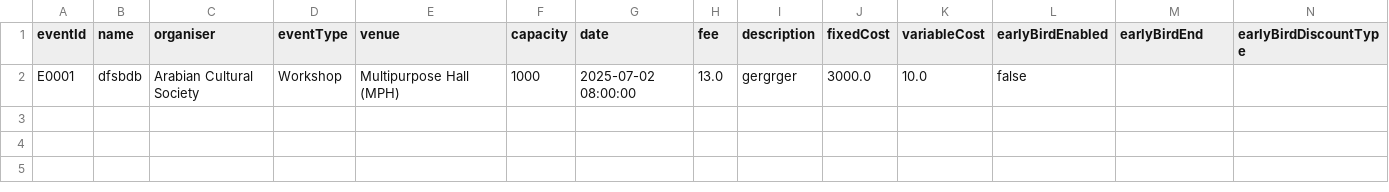
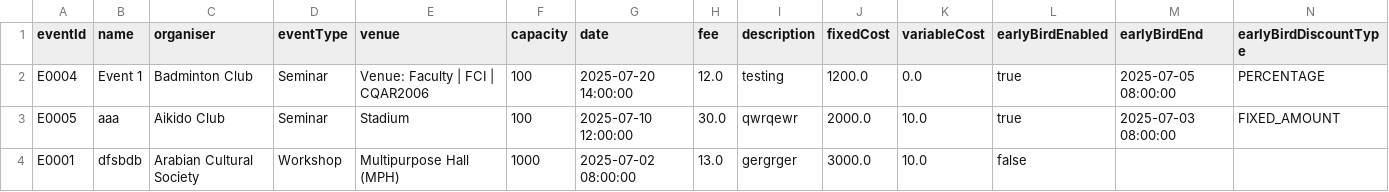
Before and after one commit to x-uaaan/T2510-OOAD, a CSV file: csv/events.csv, drawn as a sheet; only a part is shown; rows hold the shown columns only; the diff names each change by its address in the sheet, - before the commit and + after, or states it on an @@ line.

```diff
--- a/csv/events.csv
+++ b/csv/events.csv
+row 2: E0004 | Event 1 | Badminton Club | Seminar | Venue: Faculty | FCI | CQAR2006 | 100 | 2025-07-20 14:00:00 | 12.0 | testing | 1200.0 | 0.0 | true | 2025-07-05 08:00:00 | PERCENTAGE
+row 3: E0005 | aaa | Aikido Club | Seminar | Stadium | 100 | 2025-07-10 12:00:00 | 30.0 | qwrqewr | 2000.0 | 10.0 | true | 2025-07-03 08:00:00 | FIXED_AMOUNT
```
Also changed, not shown: csv/attendance.csv, csv/payments.csv, 17 other files.
